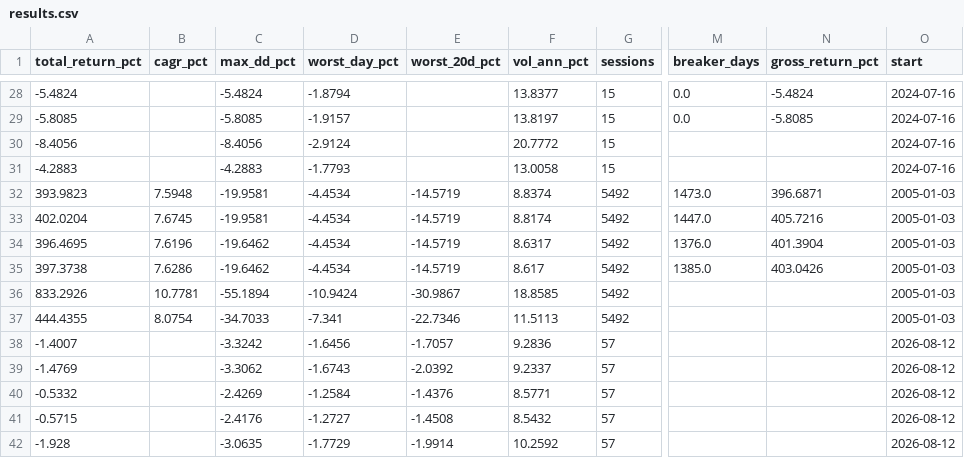
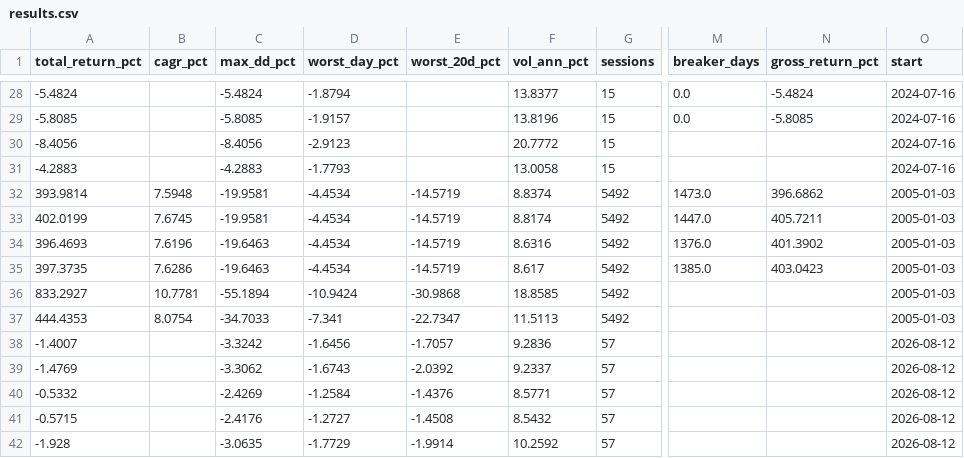
Before and after one commit to timothylundeen2008-web/Portfolio-Tracker, a CSV file: data/hedge_lab/results.csv, drawn as a sheet; only a part is shown, gaps mark what is left out; the diff covers the shown part only; the diff names each change by its address in the sheet, - before the commit and + after, or states it on an @@ line.

```diff
--- a/data/hedge_lab/results.csv
+++ b/data/hedge_lab/results.csv
-F29 (vol_ann_pct): 13.8197
+F29 (vol_ann_pct): 13.8196
-D30 (worst_day_pct): -2.9124
+D30 (worst_day_pct): -2.9123
-A32 (total_return_pct): 393.9823
+A32 (total_return_pct): 393.9814
-N32 (gross_return_pct): 396.6871
+N32 (gross_return_pct): 396.6862
-A33 (total_return_pct): 402.0204
+A33 (total_return_pct): 402.0199
-N33 (gross_return_pct): 405.7216
+N33 (gross_return_pct): 405.7211
-A34 (total_return_pct): 396.4695
+A34 (total_return_pct): 396.4693
-C34:C35 (max_dd_pct): -19.6462
+C34:C35 (max_dd_pct): -19.6463
-F34 (vol_ann_pct): 8.6317
+F34 (vol_ann_pct): 8.6316
-N34 (gross_return_pct): 401.3904
+N34 (gross_return_pct): 401.3902
-A35 (total_return_pct): 397.3738
+A35 (total_return_pct): 397.3735
-N35 (gross_return_pct): 403.0426
+N35 (gross_return_pct): 403.0423
-A36 (total_return_pct): 833.2926
+A36 (total_return_pct): 833.2927
-E36 (worst_20d_pct): -30.9867
+E36 (worst_20d_pct): -30.9868
-A37 (total_return_pct): 444.4355
+A37 (total_return_pct): 444.4353
-E37 (worst_20d_pct): -22.7346
+E37 (worst_20d_pct): -22.7347
```
Also changed, not shown: 31 edited cells elsewhere in this file, data/hedge_lab/breaker_results.csv, 2 other files.
